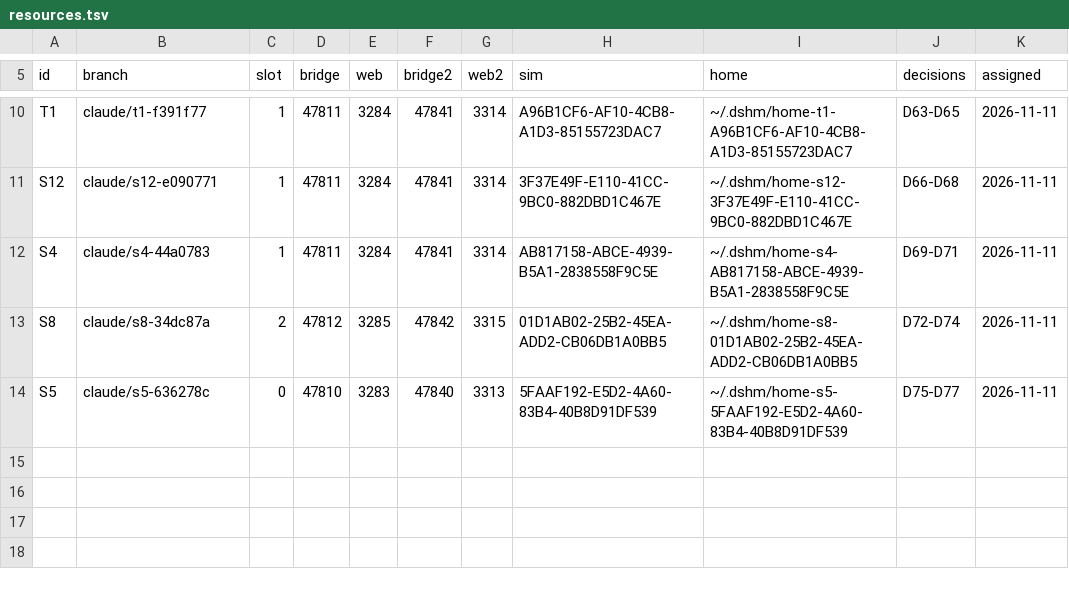
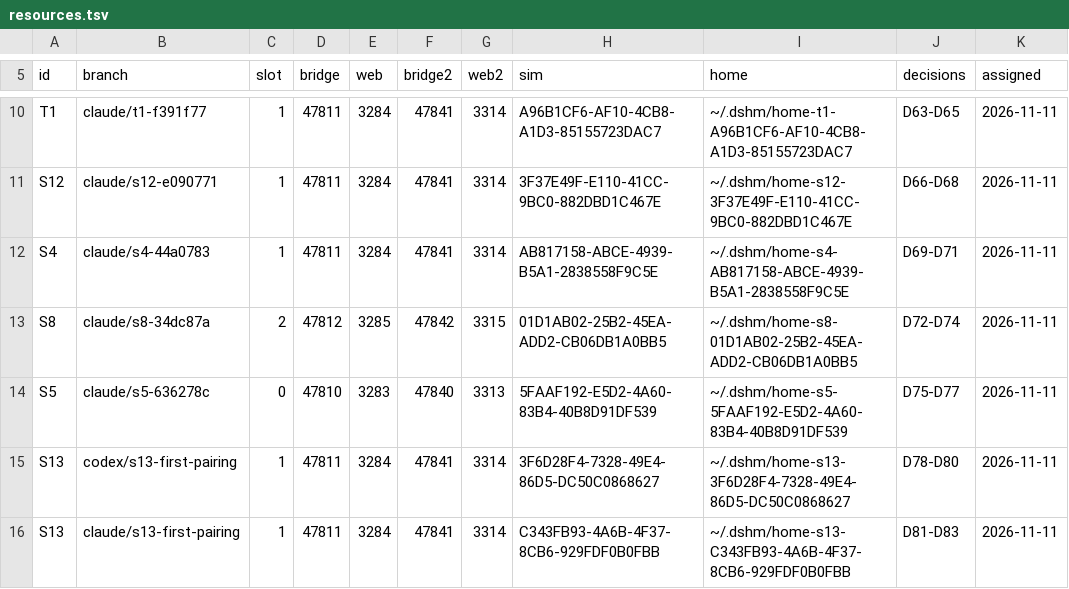
Before and after one commit to laichang/dsh-mobile, a TSV file: scripts/resources.tsv, drawn as a sheet; only a part is shown, gaps mark what is left out.

```diff
--- a/scripts/resources.tsv
+++ b/scripts/resources.tsv
@@ -14 +14,3 @@ S8	claude/s8-34dc87a	2	47812	3285	47842	3315	01D1AB02-25B2-45EA-ADD2-CB06DB1A0BB
 S5	claude/s5-636278c	0	47810	3283	47840	3313	5FAAF192-E5D2-4A60-83B4-40B8D91DF539	~/.dshm/home-s5-5FAAF192-E5D2-4A60-83B4-40B8D91DF539	D75-D77	2026-11-11
+S13	codex/s13-first-pairing	1	47811	3284	47841	3314	3F6D28F4-7328-49E4-86D5-DC50C0868627	~/.dshm/home-s13-3F6D28F4-7328-49E4-86D5-DC50C0868627	D78-D80	2026-11-11
+S13	claude/s13-first-pairing	1	47811	3284	47841	3314	C343FB93-4A6B-4F37-8CB6-929FDF0B0FBB	~/.dshm/home-s13-C343FB93-4A6B-4F37-8CB6-929FDF0B0FBB	D81-D83	2026-11-11
```
Also changed, not shown: 1 other file.
